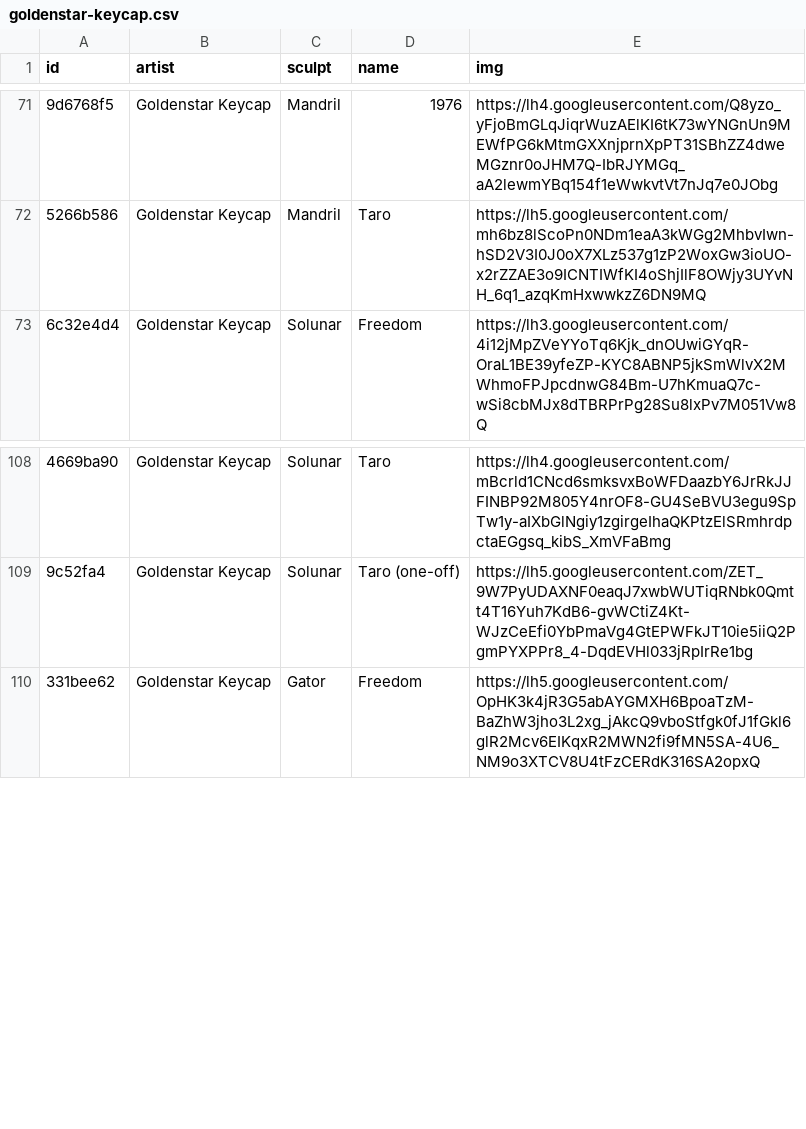
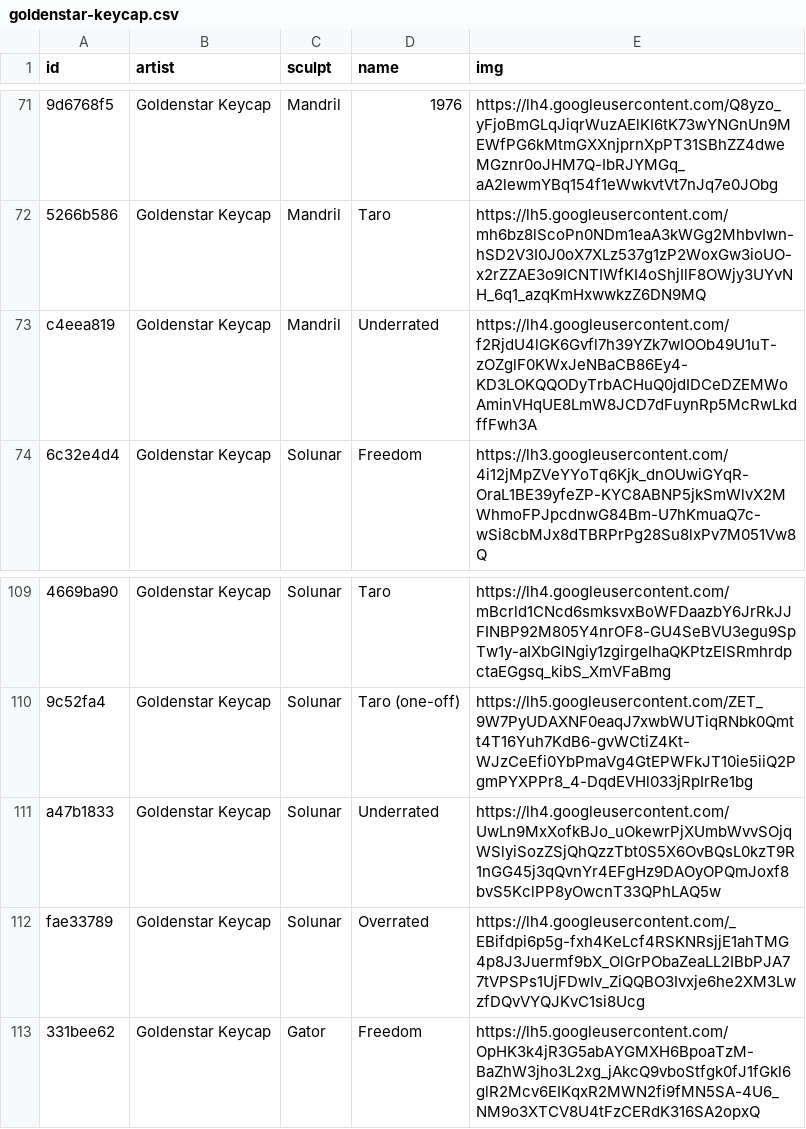
Before and after one commit to keycap-archivist/database, a CSV file: db/goldenstar-keycap.csv, drawn as a sheet; only a part is shown, gaps mark what is left out; the diff names each change by its address in the sheet, - before the commit and + after, or states it on an @@ line.

```diff
--- a/db/goldenstar-keycap.csv
+++ b/db/goldenstar-keycap.csv
+row 73: c4eea819 | Goldenstar Keycap | Mandril | Underrated | https://lh4.googleusercontent.com/f2RjdU4lGK6Gvfl7h39YZk7wIOOb49U1uT-zOZglF0KWxJeNBaCB86Ey4-KD3LOKQQODyTrbACHuQ0jdIDCeDZEMWoAminVHqUE8LmW8JCD7dFuynRp5McRwLkdffFwh3A
+row 111: a47b1833 | Goldenstar Keycap | Solunar | Underrated | https://lh4.googleusercontent.com/UwLn9MxXofkBJo_uOkewrPjXUmbWvvSOjqWSlyiSozZSjQhQzzTbt0S5X6OvBQsL0kzT9R1nGG45j3qQvnYr4EFgHz9DAOyOPQmJoxf8bvS5KclPP8yOwcnT33QPhLAQ5w
+row 112: fae33789 | Goldenstar Keycap | Solunar | Overrated | https://lh4.googleusercontent.com/_EBifdpi6p5g-fxh4KeLcf4RSKNRsjjE1ahTMG4p8J3Juermf9bX_OlGrPObaZeaLL2IBbPJA77tVPSPs1UjFDwIv_ZiQQBO3Ivxje6he2XM3LwzfDQvVYQJKvC1si8Ucg
```
Also changed, not shown: db/glyco-caps.csv, 5 other files.
